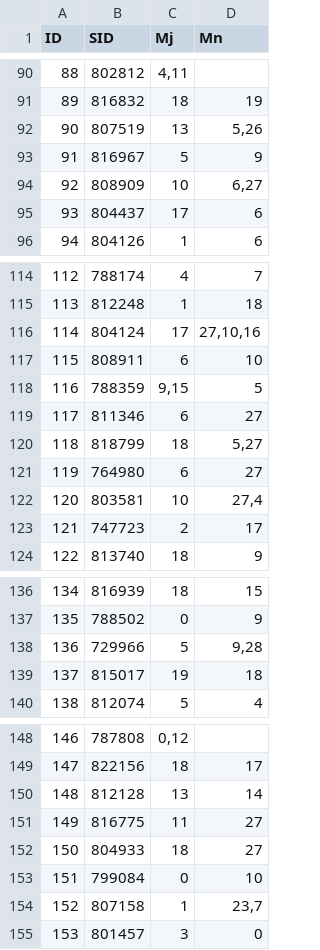
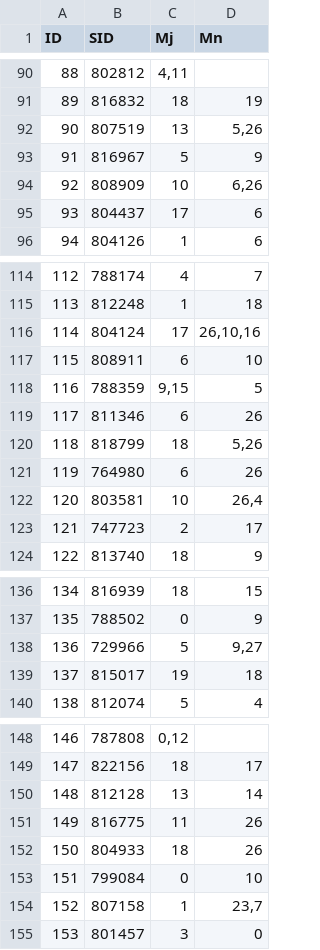
Before and after one commit to ngoctnq/Oral-Comps-Assigning-Tool, a CSV file: data/student.csv, drawn as a sheet; only a part is shown, gaps mark what is left out.

```diff
--- a/data/student.csv
+++ b/data/student.csv
@@ -93,3 +93,3 @@ ID,SID,Mj,Mn
 91,816967,5,9
-92,808909,10,"6,27"
+92,808909,10,"6,26"
 93,804437,17,6
@@ -115,9 +115,9 @@ ID,SID,Mj,Mn
 113,812248,1,18
-114,804124,17,"27,10,16"
+114,804124,17,"26,10,16"
 115,808911,6,10
 116,788359,"9,15",5
-117,811346,6,27
-118,818799,18,"5,27"
-119,764980,6,27
-120,803581,10,"27,4"
+117,811346,6,26
+118,818799,18,"5,26"
+119,764980,6,26
+120,803581,10,"26,4"
 121,747723,2,17
@@ -137,3 +137,3 @@ ID,SID,Mj,Mn
 135,788502,0,9
-136,729966,5,"9,28"
+136,729966,5,"9,27"
 137,815017,19,18
@@ -150,4 +150,4 @@ ID,SID,Mj,Mn
 148,812128,13,14
-149,816775,11,27
-150,804933,18,27
+149,816775,11,26
+150,804933,18,26
 151,799084,0,10
```
Also changed, not shown: data/teacher.csv, 3 other files.
